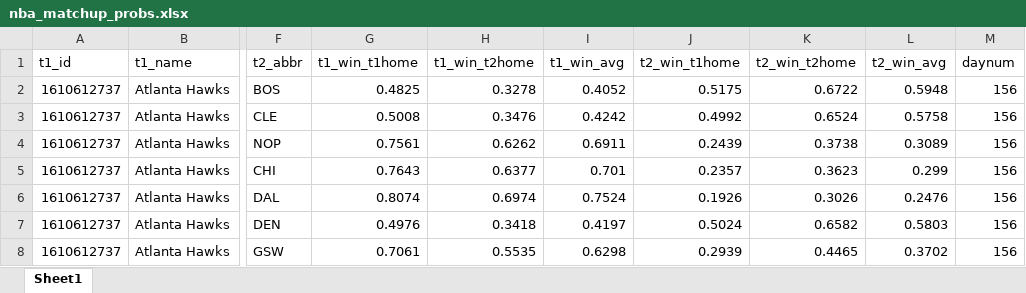
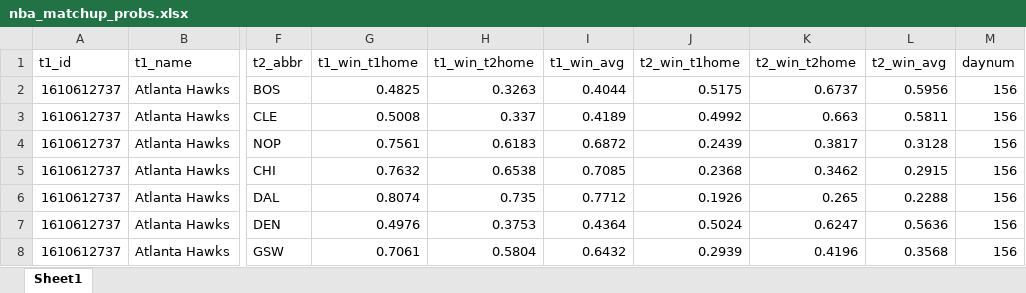
Before and after one commit to egomaniacsfantasy/oddsgodslanding, an Excel workbook: nba/public/data/nba_matchup_probs.xlsx, sheet Sheet1, drawn as a sheet; only a part is shown, gaps mark what is left out; values as stored, in another font and other column widths than the file's, no borders; the diff covers the shown part only; the diff names each change by its address in the sheet, - before the commit and + after, or states it on an @@ line.

```diff
--- a/nba/public/data/nba_matchup_probs.xlsx (sheet Sheet1)
+++ b/nba/public/data/nba_matchup_probs.xlsx (sheet Sheet1)
-H2 (t1_win_t2home): 0.3278
+H2 (t1_win_t2home): 0.3263
-I2 (t1_win_avg): 0.4052
+I2 (t1_win_avg): 0.4044
-K2 (t2_win_t2home): 0.6722
+K2 (t2_win_t2home): 0.6737
-L2 (t2_win_avg): 0.5948
+L2 (t2_win_avg): 0.5956
-H3 (t1_win_t2home): 0.3476
+H3 (t1_win_t2home): 0.337
-I3 (t1_win_avg): 0.4242
+I3 (t1_win_avg): 0.4189
-K3 (t2_win_t2home): 0.6524
+K3 (t2_win_t2home): 0.663
-L3 (t2_win_avg): 0.5758
+L3 (t2_win_avg): 0.5811
-H4 (t1_win_t2home): 0.6262
+H4 (t1_win_t2home): 0.6183
-I4 (t1_win_avg): 0.6911
+I4 (t1_win_avg): 0.6872
-K4 (t2_win_t2home): 0.3738
+K4 (t2_win_t2home): 0.3817
-L4 (t2_win_avg): 0.3089
+L4 (t2_win_avg): 0.3128
-G5 (t1_win_t1home): 0.7643
+G5 (t1_win_t1home): 0.7632
-H5 (t1_win_t2home): 0.6377
+H5 (t1_win_t2home): 0.6538
-I5 (t1_win_avg): 0.701
+I5 (t1_win_avg): 0.7085
-J5 (t2_win_t1home): 0.2357
+J5 (t2_win_t1home): 0.2368
-K5 (t2_win_t2home): 0.3623
+K5 (t2_win_t2home): 0.3462
-L5 (t2_win_avg): 0.299
+L5 (t2_win_avg): 0.2915
-H6 (t1_win_t2home): 0.6974
+H6 (t1_win_t2home): 0.735
-I6 (t1_win_avg): 0.7524
+I6 (t1_win_avg): 0.7712
-K6 (t2_win_t2home): 0.3026
+K6 (t2_win_t2home): 0.265
-L6 (t2_win_avg): 0.2476
+L6 (t2_win_avg): 0.2288
-H7 (t1_win_t2home): 0.3418
+H7 (t1_win_t2home): 0.3753
-I7 (t1_win_avg): 0.4197
+I7 (t1_win_avg): 0.4364
-K7 (t2_win_t2home): 0.6582
+K7 (t2_win_t2home): 0.6247
-L7 (t2_win_avg): 0.5803
+L7 (t2_win_avg): 0.5636
-H8 (t1_win_t2home): 0.5535
+H8 (t1_win_t2home): 0.5804
-I8 (t1_win_avg): 0.6298
+I8 (t1_win_avg): 0.6432
-K8 (t2_win_t2home): 0.4465
+K8 (t2_win_t2home): 0.4196
-L8 (t2_win_avg): 0.3702
+L8 (t2_win_avg): 0.3568
```
Also changed, not shown: 1902 edited cells elsewhere in this sheet, nba/public/data/nba_mc_results.xlsx, nba/public/data/nba_playoff_schedule.xlsx, 13 other files.
